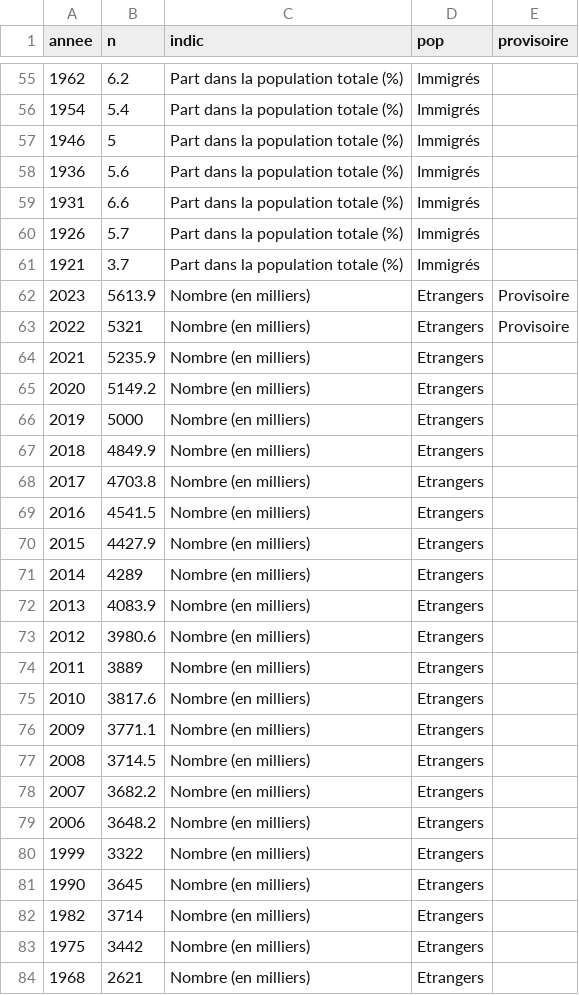
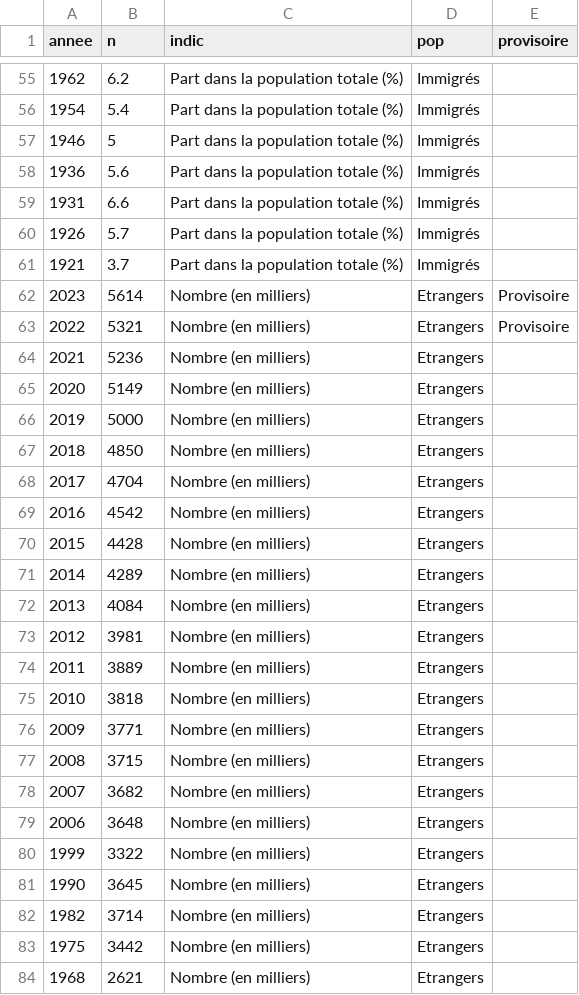
Before and after one commit to mthevenin/tssp, a CSV file: immigres_etranger/immigres_etranger_long_graph_fe_fm.csv, drawn as a sheet; only a part is shown, gaps mark what is left out; the diff covers the shown part only.

```diff
--- a/immigres_etranger/immigres_etranger_long_graph_fe_fm.csv
+++ b/immigres_etranger/immigres_etranger_long_graph_fe_fm.csv
@@ -61,20 +61,20 @@ annee,n,indic,pop,provisoire
 1921,3.7,Part dans la population totale (%),Immigrés,
-2023,5613.9,Nombre (en milliers),Etrangers,Provisoire
+2023,5614,Nombre (en milliers),Etrangers,Provisoire
 2022,5321,Nombre (en milliers),Etrangers,Provisoire
-2021,5235.9,Nombre (en milliers),Etrangers,
-2020,5149.2,Nombre (en milliers),Etrangers,
+2021,5236,Nombre (en milliers),Etrangers,
+2020,5149,Nombre (en milliers),Etrangers,
 2019,5000,Nombre (en milliers),Etrangers,
-2018,4849.9,Nombre (en milliers),Etrangers,
-2017,4703.8,Nombre (en milliers),Etrangers,
-2016,4541.5,Nombre (en milliers),Etrangers,
-2015,4427.9,Nombre (en milliers),Etrangers,
+2018,4850,Nombre (en milliers),Etrangers,
+2017,4704,Nombre (en milliers),Etrangers,
+2016,4542,Nombre (en milliers),Etrangers,
+2015,4428,Nombre (en milliers),Etrangers,
 2014,4289,Nombre (en milliers),Etrangers,
-2013,4083.9,Nombre (en milliers),Etrangers,
-2012,3980.6,Nombre (en milliers),Etrangers,
+2013,4084,Nombre (en milliers),Etrangers,
+2012,3981,Nombre (en milliers),Etrangers,
 2011,3889,Nombre (en milliers),Etrangers,
-2010,3817.6,Nombre (en milliers),Etrangers,
-2009,3771.1,Nombre (en milliers),Etrangers,
-2008,3714.5,Nombre (en milliers),Etrangers,
-2007,3682.2,Nombre (en milliers),Etrangers,
-2006,3648.2,Nombre (en milliers),Etrangers,
+2010,3818,Nombre (en milliers),Etrangers,
+2009,3771,Nombre (en milliers),Etrangers,
+2008,3715,Nombre (en milliers),Etrangers,
+2007,3682,Nombre (en milliers),Etrangers,
+2006,3648,Nombre (en milliers),Etrangers,
 1999,3322,Nombre (en milliers),Etrangers,
```
Also changed, not shown: 28 edited cells elsewhere in this file.
